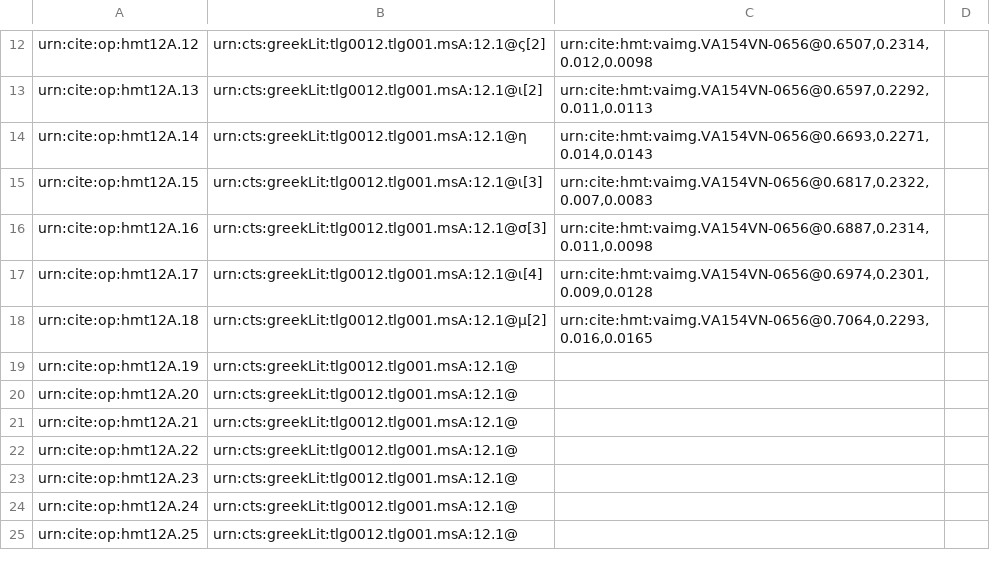
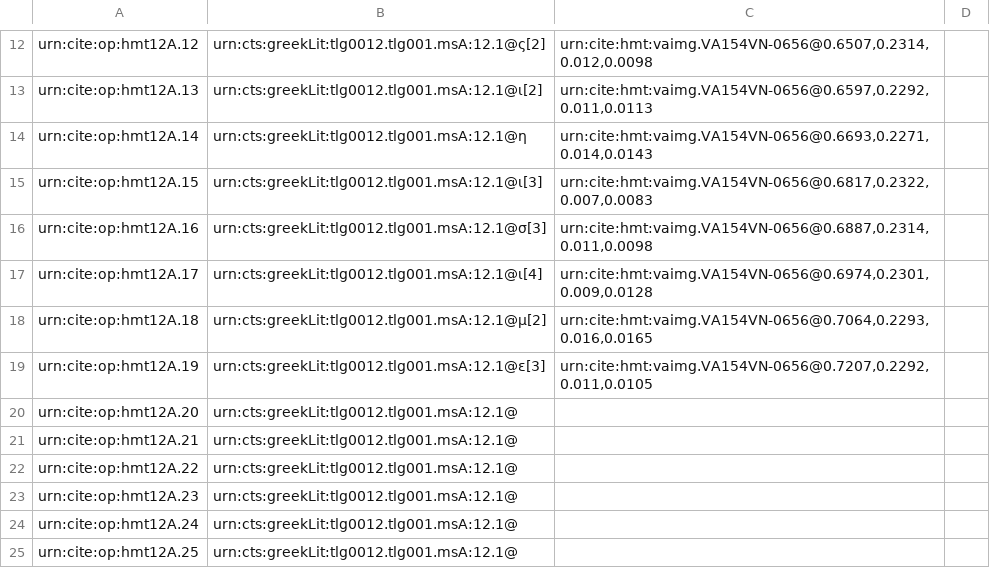
Before and after one commit to HMT-seminar-2014/hmt-12A, a CSV file: collections/paleography.csv, drawn as a sheet; only a part is shown, gaps mark what is left out.

Commit message:
Update paleography.csv

```diff
--- a/collections/paleography.csv
+++ b/collections/paleography.csv
@@ -18,3 +18,3 @@ urn:cite:op:hmt12A.17,urn:cts:greekLit:tlg0012.tlg001.msA:12.1@ι[4],"urn:cite:h
 urn:cite:op:hmt12A.18,urn:cts:greekLit:tlg0012.tlg001.msA:12.1@μ[2],"urn:cite:hmt:vaimg.VA154VN-0656@0.7064,0.2293,0.016,0.0165",
-urn:cite:op:hmt12A.19,urn:cts:greekLit:tlg0012.tlg001.msA:12.1@,,
+urn:cite:op:hmt12A.19,urn:cts:greekLit:tlg0012.tlg001.msA:12.1@ε[3],"urn:cite:hmt:vaimg.VA154VN-0656@0.7207,0.2292,0.011,0.0105",
 urn:cite:op:hmt12A.20,urn:cts:greekLit:tlg0012.tlg001.msA:12.1@,,
```
